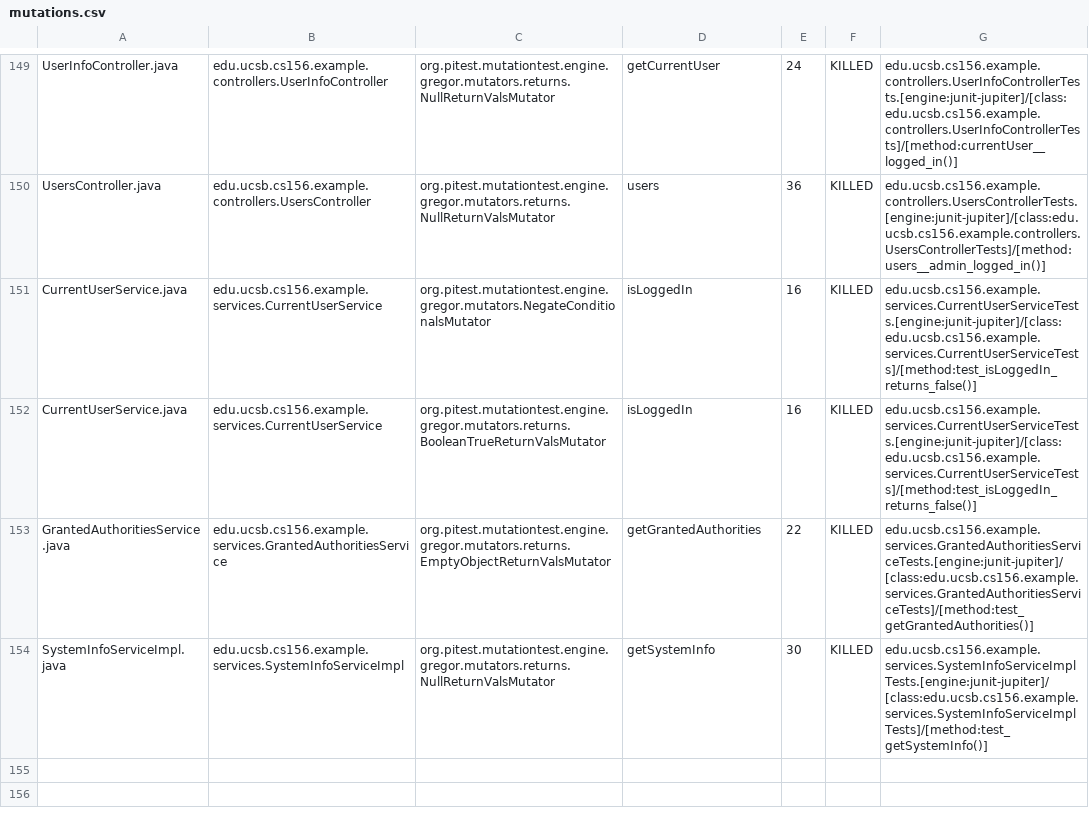
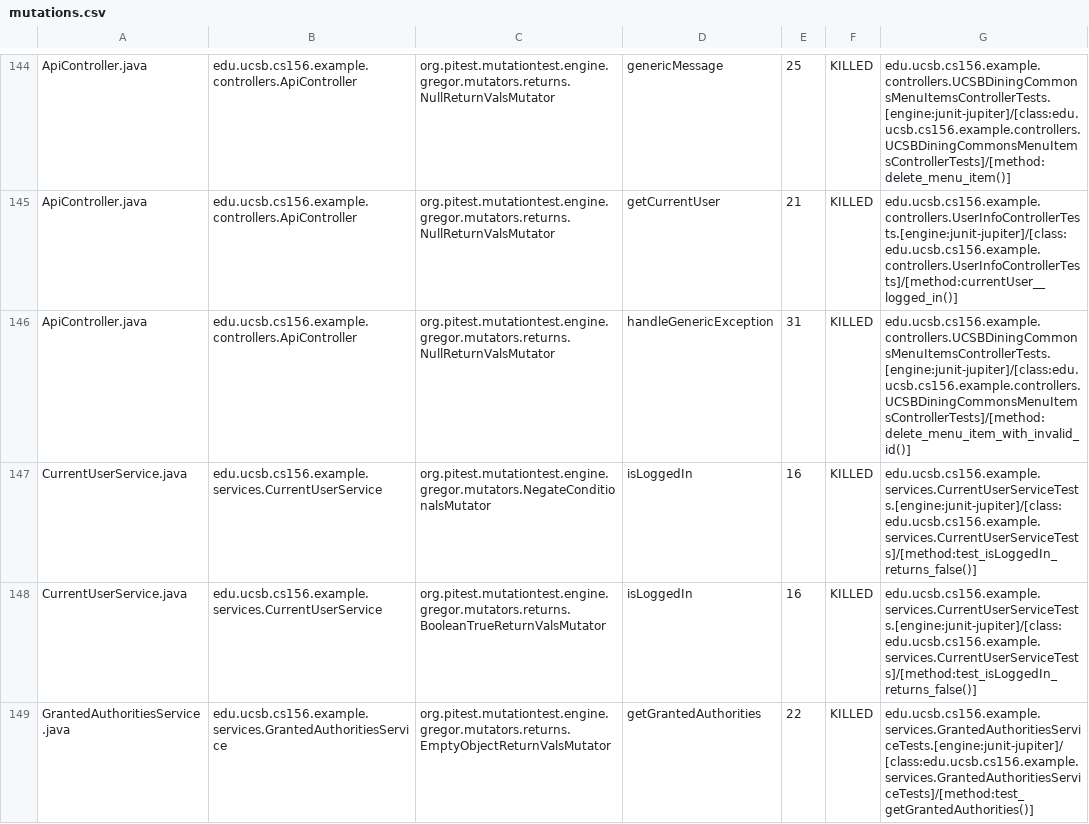
Before and after one commit to ucsb-cs156-s24/team02-s24-4pm-3, a CSV file: pitest/mutations.csv, drawn as a sheet; only a part is shown, gaps mark what is left out; the shorter side is filled out with more unchanged rows; addresses are those after the commit; the diff covers the shown part only; the diff names each change by its address in the sheet, - before the commit and + after, or states it on an @@ line.

Commit message:
Deploying to gh-pages from @ ucsb-cs156-s24/team02-s24-4pm-3@8e987a318fed2397572b6e8120857e1522af8758 🚀

```diff
--- a/pitest/mutations.csv
+++ b/pitest/mutations.csv
-A144: UserInfoController.java
+A144: ApiController.java
-B144: edu.ucsb.cs156.example.controllers.UserInfoController
+B144: edu.ucsb.cs156.example.controllers.ApiController
-D144: getCurrentUser
+D144: genericMessage
-E144: 24
+E144: 25
-G144: edu.ucsb.cs156.example.controllers.UserInfoControllerTests.[engine:junit-jupiter]/[class:edu.ucsb.cs156.example.controllers.UserInfoControllerTests]/[method:currentUser__logged_in()]
+G144: edu.ucsb.cs156.example.controllers.UCSBDiningCommonsMenuItemsControllerTests.[engine:junit-jupiter]/[class:edu.ucsb.cs156.example.controllers.UCSBDiningCommonsMenuItemsControllerTests]/[method:delete_menu_item()]
@@ row 2 moved to row 145: ApiController.java @@
-A146: UsersController.java
+A146: ApiController.java
-B146: edu.ucsb.cs156.example.controllers.UsersController
+B146: edu.ucsb.cs156.example.controllers.ApiController
-D146: users
+D146: handleGenericException
-E146: 36
+E146: 31
-G146: edu.ucsb.cs156.example.controllers.UsersControllerTests.[engine:junit-jupiter]/[class:edu.ucsb.cs156.example.controllers.UsersControllerTests]/[method:users__admin_logged_in()]
+G146: edu.ucsb.cs156.example.controllers.UCSBDiningCommonsMenuItemsControllerTests.[engine:junit-jupiter]/[class:edu.ucsb.cs156.example.controllers.UCSBDiningCommonsMenuItemsControllerTests]/[method:delete_menu_item_with_invalid_id()]
```
Also changed, not shown: 2 added rows, 2 removed rows and 106 moved rows elsewhere in this file, 17 other files.
